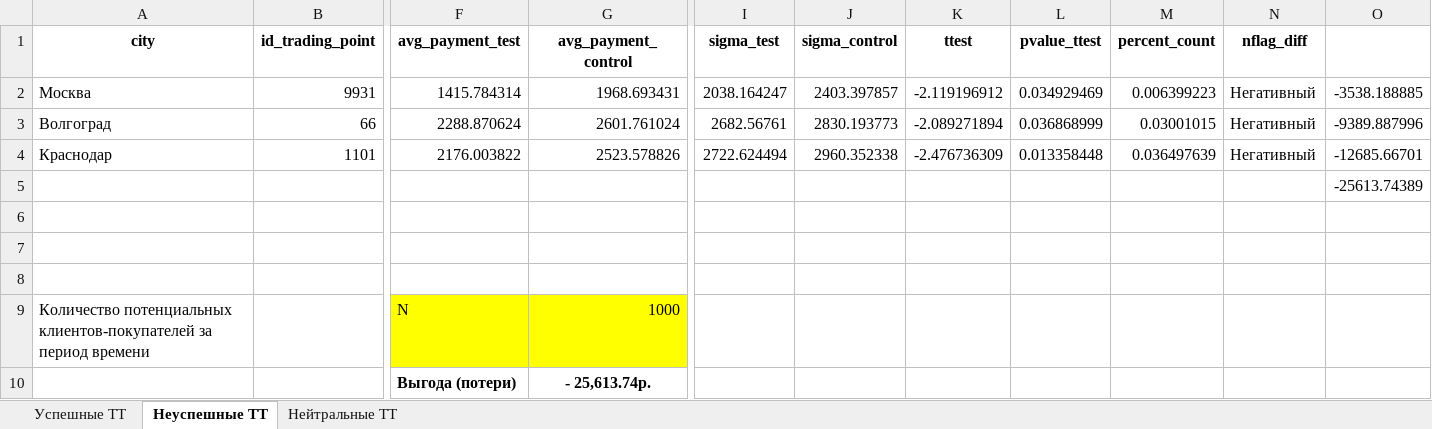
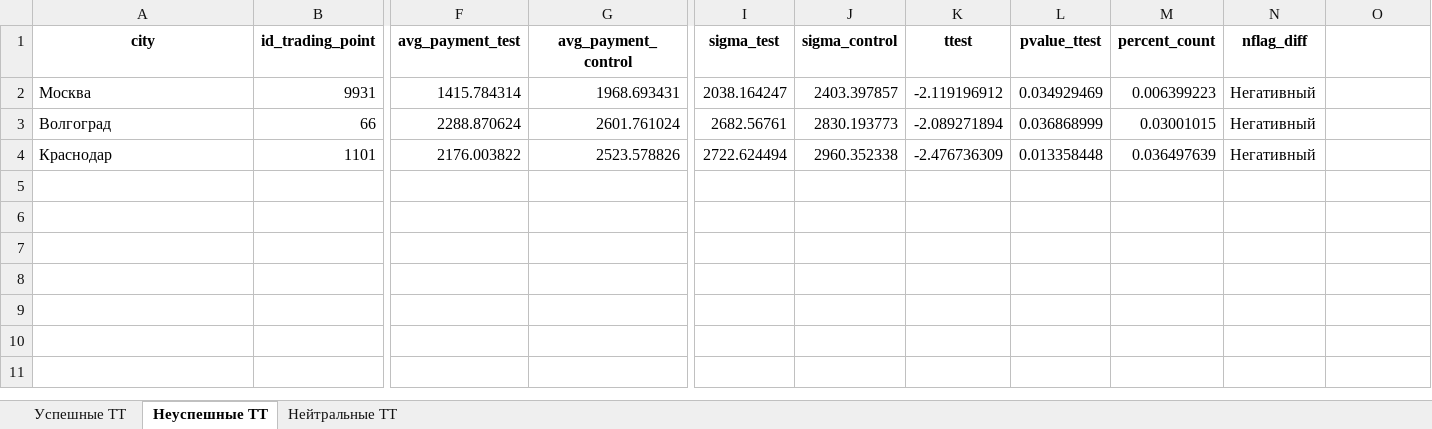
Before and after one commit to LenaIkra/PetProjects, an Excel workbook: АВ-тест/Калькулятор А-В теста.xlsx, sheet Неуспешные ТТ, drawn as a sheet; only a part is shown, gaps mark what is left out; values as stored, in another font and other column widths than the file's, no borders; rows hold the shown columns only; the diff names each change by its address in the sheet, - before the commit and + after, or states it on an @@ line.

```diff
--- a/АВ-тест/Калькулятор А-В теста.xlsx (sheet Неуспешные ТТ)
+++ b/АВ-тест/Калькулятор А-В теста.xlsx (sheet Неуспешные ТТ)
-O2: -3538.188885
+O2: (empty)
-O3: -9389.887996
+O3: (empty)
-O4: -12685.66701
+O4: (empty)
-row 5:  |  |  |  |  |  |  |  |  |  | -25613.74389
-row 6: (empty)
-row 7: (empty)
-row 8: (empty)
-row 9: Количество потенциальных клиентов-покупателей за период времени |  | N | 1000
-row 10:  |  | Выгода (потери) | - 25,613.74р.
```
Also changed, not shown: sheet Успешные ТТ, sheet Нейтральные ТТ, 3 other files.
